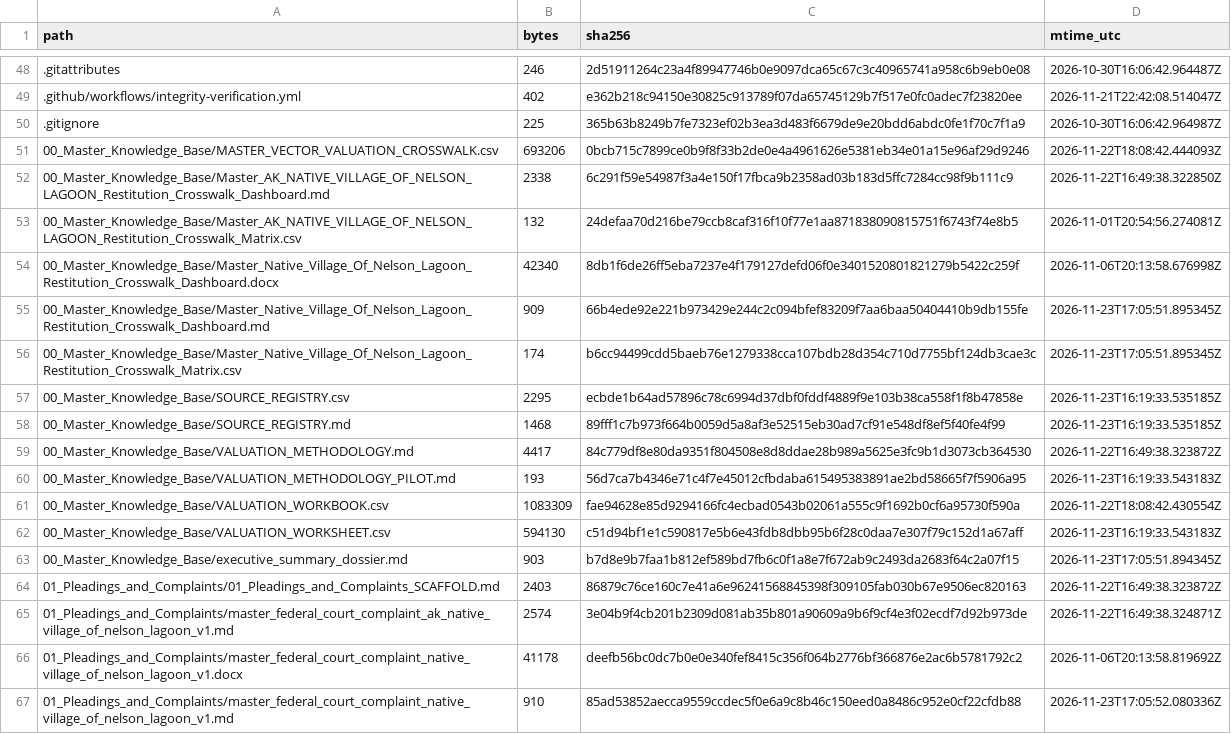
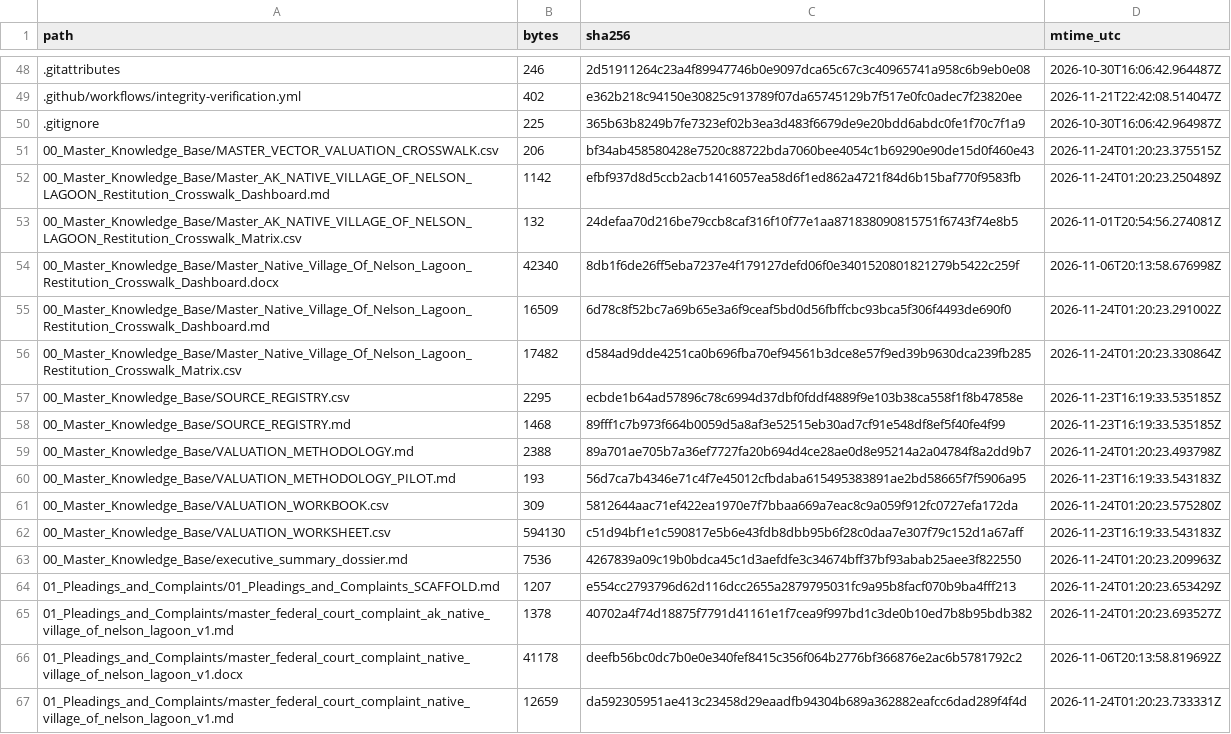
Before and after one commit to GlobalRestitutionAlliance/turtle-island-us-ak-native-village-of-nelson-lagoon-master-litigation, a CSV file: 99_Archives_and_Manifests/MANIFEST_SHA256.csv, drawn as a sheet; only a part is shown, gaps mark what is left out; the diff covers the shown part only.

```diff
--- a/99_Archives_and_Manifests/MANIFEST_SHA256.csv
+++ b/99_Archives_and_Manifests/MANIFEST_SHA256.csv
@@ -50,18 +50,18 @@ path,bytes,sha256,mtime_utc
 .gitignore,225,365b63b8249b7fe7323ef02b3ea3d483f6679de9e20bdd6abdc0fe1f70c7f1a9,2026-10-30T16:06:42.964987Z
-00_Master_Knowledge_Base/MASTER_VECTOR_VALUATION_CROSSWALK.csv,693206,0bcb715c7899ce0b9f8f33b2de0e4a4961626e5381eb34e01a15e96af29d9246,2026-11-22T18:08:42.444093Z
-00_Master_Knowledge_Base/Master_AK_NATIVE_VILLAGE_OF_NELSON_LAGOON_Restitution_Crosswalk_Dashboard.md,2338,6c291f59e54987f3a4e150f17fbca9b2358ad03b183d5ffc7284cc98f9b111c9,2026-11-22T16:49:38.322850Z
+00_Master_Knowledge_Base/MASTER_VECTOR_VALUATION_CROSSWALK.csv,206,bf34ab458580428e7520c88722bda7060bee4054c1b69290e90de15d0f460e43,2026-11-24T01:20:23.375515Z
+00_Master_Knowledge_Base/Master_AK_NATIVE_VILLAGE_OF_NELSON_LAGOON_Restitution_Crosswalk_Dashboard.md,1142,efbf937d8d5ccb2acb1416057ea58d6f1ed862a4721f84d6b15baf770f9583fb,2026-11-24T01:20:23.250489Z
 00_Master_Knowledge_Base/Master_AK_NATIVE_VILLAGE_OF_NELSON_LAGOON_Restitution_Crosswalk_Matrix.csv,132,24defaa70d216be79ccb8caf316f10f77e1aa871838090815751f6743f74e8b5,2026-11-01T20:54:56.274081Z
 00_Master_Knowledge_Base/Master_Native_Village_Of_Nelson_Lagoon_Restitution_Crosswalk_Dashboard.docx,42340,8db1f6de26ff5eba7237e4f179127defd06f0e3401520801821279b5422c259f,2026-11-06T20:13:58.676998Z
-00_Master_Knowledge_Base/Master_Native_Village_Of_Nelson_Lagoon_Restitution_Crosswalk_Dashboard.md,909,66b4ede92e221b973429e244c2c094bfef83209f7aa6baa50404410b9db155fe,2026-11-23T17:05:51.895345Z
-00_Master_Knowledge_Base/Master_Native_Village_Of_Nelson_Lagoon_Restitution_Crosswalk_Matrix.csv,174,b6cc94499cdd5baeb76e1279338cca107bdb28d354c710d7755bf124db3cae3c,2026-11-23T17:05:51.895345Z
+00_Master_Knowledge_Base/Master_Native_Village_Of_Nelson_Lagoon_Restitution_Crosswalk_Dashboard.md,16509,6d78c8f52bc7a69b65e3a6f9ceaf5bd0d56fbffcbc93bca5f306f4493de690f0,2026-11-24T01:20:23.291002Z
+00_Master_Knowledge_Base/Master_Native_Village_Of_Nelson_Lagoon_Restitution_Crosswalk_Matrix.csv,17482,d584ad9dde4251ca0b696fba70ef94561b3dce8e57f9ed39b9630dca239fb285,2026-11-24T01:20:23.330864Z
 00_Master_Knowledge_Base/SOURCE_REGISTRY.csv,2295,ecbde1b64ad57896c78c6994d37dbf0fddf4889f9e103b38ca558f1f8b47858e,2026-11-23T16:19:33.535185Z
 00_Master_Knowledge_Base/SOURCE_REGISTRY.md,1468,89fff1c7b973f664b0059d5a8af3e52515eb30ad7cf91e548df8ef5f40fe4f99,2026-11-23T16:19:33.535185Z
-00_Master_Knowledge_Base/VALUATION_METHODOLOGY.md,4417,84c779df8e80da9351f804508e8d8ddae28b989a5625e3fc9b1d3073cb364530,2026-11-22T16:49:38.323872Z
+00_Master_Knowledge_Base/VALUATION_METHODOLOGY.md,2388,89a701ae705b7a36ef7727fa20b694d4ce28ae0d8e95214a2a04784f8a2dd9b7,2026-11-24T01:20:23.493798Z
 00_Master_Knowledge_Base/VALUATION_METHODOLOGY_PILOT.md,193,56d7ca7b4346e71c4f7e45012cfbdaba615495383891ae2bd58665f7f5906a95,2026-11-23T16:19:33.543183Z
-00_Master_Knowledge_Base/VALUATION_WORKBOOK.csv,1083309,fae94628e85d9294166fc4ecbad0543b02061a555c9f1692b0cf6a95730f590a,2026-11-22T18:08:42.430554Z
+00_Master_Knowledge_Base/VALUATION_WORKBOOK.csv,309,5812644aac71ef422ea1970e7f7bbaa669a7eac8c9a059f912fc0727efa172da,2026-11-24T01:20:23.575280Z
 00_Master_Knowledge_Base/VALUATION_WORKSHEET.csv,594130,c51d94bf1e1c590817e5b6e43fdb8dbb95b6f28c0daa7e307f79c152d1a67aff,2026-11-23T16:19:33.543183Z
-00_Master_Knowledge_Base/executive_summary_dossier.md,903,b7d8e9b7faa1b812ef589bd7fb6c0f1a8e7f672ab9c2493da2683f64c2a07f15,2026-11-23T17:05:51.894345Z
-01_Pleadings_and_Complaints/01_Pleadings_and_Complaints_SCAFFOLD.md,2403,86879c76ce160c7e41a6e96241568845398f309105fab030b67e9506ec820163,2026-11-22T16:49:38.323872Z
-01_Pleadings_and_Complaints/master_federal_court_complaint_ak_native_village_of_nelson_lagoon_v1.md,2574,3e04b9f4cb201b2309d081ab35b801a90609a9b6f9cf4e3f02ecdf7d92b973de,2026-11-22T16:49:38.324871Z
+00_Master_Knowledge_Base/executive_summary_dossier.md,7536,4267839a09c19b0bdca45c1d3aefdfe3c34674bff37bf93abab25aee3f822550,2026-11-24T01:20:23.209963Z
+01_Pleadings_and_Complaints/01_Pleadings_and_Complaints_SCAFFOLD.md,1207,e554cc2793796d62d116dcc2655a2879795031fc9a95b8facf070b9ba4fff213,2026-11-24T01:20:23.653429Z
+01_Pleadings_and_Complaints/master_federal_court_complaint_ak_native_village_of_nelson_lagoon_v1.md,1378,40702a4f74d18875f7791d41161e1f7cea9f997bd1c3de0b10ed7b8b95bdb382,2026-11-24T01:20:23.693527Z
 01_Pleadings_and_Complaints/master_federal_court_complaint_native_village_of_nelson_lagoon_v1.docx,41178,deefb56bc0dc7b0e0e340fef8415c356f064b2776bf366876e2ac6b5781792c2,2026-11-06T20:13:58.819692Z
-01_Pleadings_and_Complaints/master_federal_court_complaint_native_village_of_nelson_lagoon_v1.md,910,85ad53852aecca9559ccdec5f0e6a9c8b46c150eed0a8486c952e0cf22cfdb88,2026-11-23T17:05:52.080336Z
+01_Pleadings_and_Complaints/master_federal_court_complaint_native_village_of_nelson_lagoon_v1.md,12659,da592305951ae413c23458d29eaadfb94304b689a362882eafcc6dad289f4f4d,2026-11-24T01:20:23.733331Z
```
Also changed, not shown: 86 edited cells elsewhere in this file, 39 other files.
